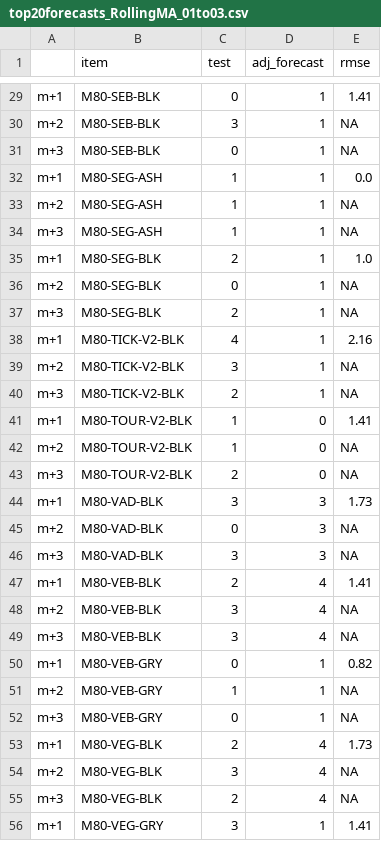
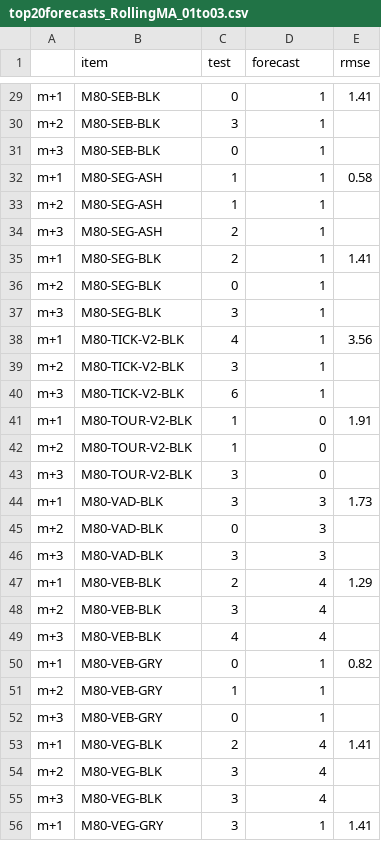
Before and after one commit to powlook/IRS-PM-2021-01-16-IS03PT-GRP-Telescope-OrderForecastingSystem, a CSV file: SystemFiles/data-processed/top20forecasts_RollingMA_01to03.csv, drawn as a sheet; only a part is shown, gaps mark what is left out; the diff covers the shown part only; the diff names each change by its address in the sheet, - before the commit and + after, or states it on an @@ line.

```diff
--- a/SystemFiles/data-processed/top20forecasts_RollingMA_01to03.csv
+++ b/SystemFiles/data-processed/top20forecasts_RollingMA_01to03.csv
-D1: adj_forecast
+D1: forecast
-E30:E31 (rmse): NA
+E30:E31 (rmse): (empty)
-E32 (rmse): 0.0
+E32 (rmse): 0.58
-E33:E34 (rmse): NA
+E33:E34 (rmse): (empty)
-C34 (test): 1
+C34 (test): 2
-E35 (rmse): 1.0
+E35 (rmse): 1.41
-E36:E37 (rmse): NA
+E36:E37 (rmse): (empty)
-C37 (test): 2
+C37 (test): 3
-E38 (rmse): 2.16
+E38 (rmse): 3.56
-E39:E40 (rmse): NA
+E39:E40 (rmse): (empty)
-C40 (test): 2
+C40 (test): 6
-E41 (rmse): 1.41
+E41 (rmse): 1.91
-E42:E43 (rmse): NA
+E42:E43 (rmse): (empty)
-C43 (test): 2
+C43 (test): 3
-E45:E46 (rmse): NA
+E45:E46 (rmse): (empty)
-E47 (rmse): 1.41
+E47 (rmse): 1.29
-E48:E49 (rmse): NA
+E48:E49 (rmse): (empty)
-C49 (test): 3
+C49 (test): 4
-E51:E52 (rmse): NA
+E51:E52 (rmse): (empty)
-E53 (rmse): 1.73
+E53 (rmse): 1.41
-E54:E55 (rmse): NA
+E54:E55 (rmse): (empty)
-C55 (test): 2
+C55 (test): 3
```
Also changed, not shown: 37 edited cells elsewhere in this file, SystemFiles/data-processed/top20forecasts_ARIMA_01to03.csv, SystemFiles/data-processed/top20forecasts_LSTM_01to03.csv, 5 other files.
